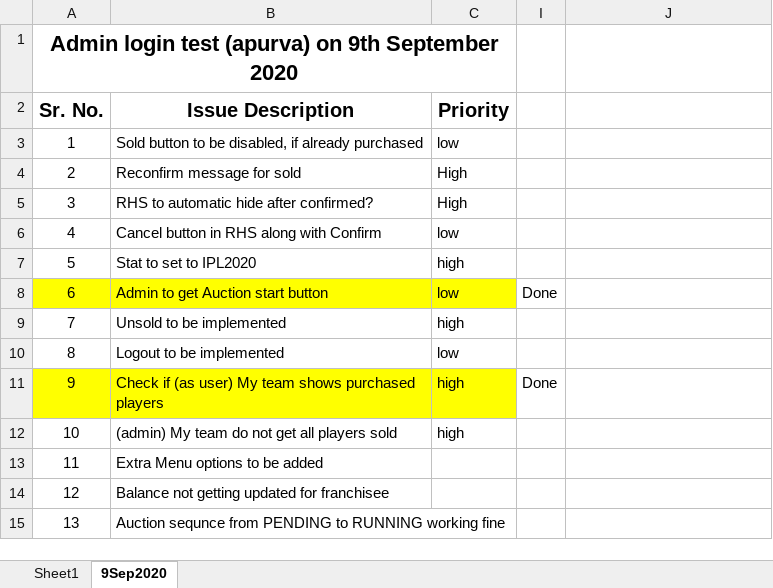
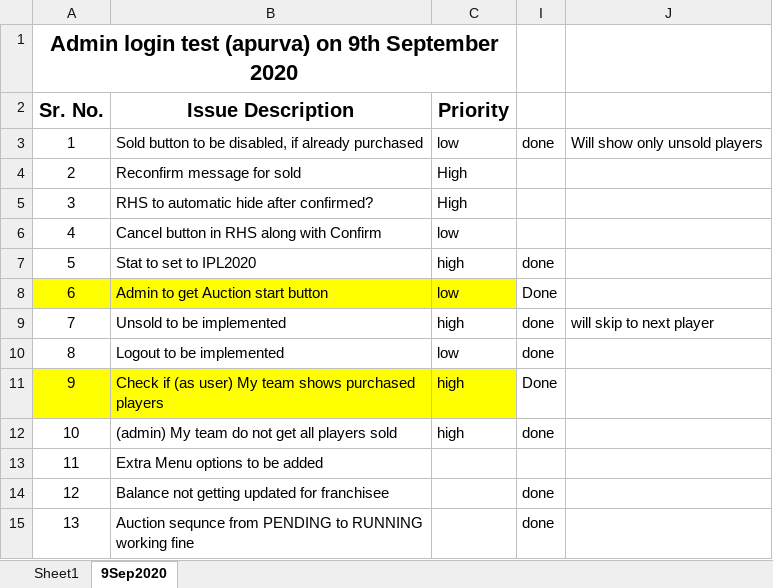
Before and after one commit to auctionpremierleague/APL-frontend, an Excel workbook: CricDream issue list.xlsx, sheet 9Sep2020, drawn as a sheet; values as stored, in another font and other column widths than the file's, no borders; the diff names each change by its address in the sheet, - before the commit and + after, or states it on an @@ line.

```diff
--- a/CricDream issue list.xlsx (sheet 9Sep2020)
+++ b/CricDream issue list.xlsx (sheet 9Sep2020)
-I3: (empty)
+I3: done
-J3: (empty)
+J3: Will show only unsold players
-I7: (empty)
+I7: done
-I9:I10: (empty)
+I9:I10: done
-J9: (empty)
+J9: will skip to next player
-I12: (empty)
+I12: done
-I14:I15: (empty)
+I14:I15: done
```
Also changed, not shown: sheet Sheet1, 3 other files.
